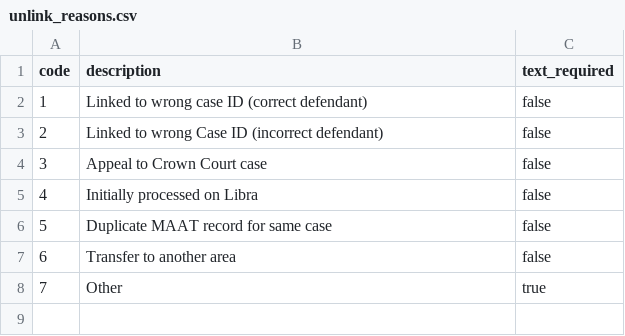
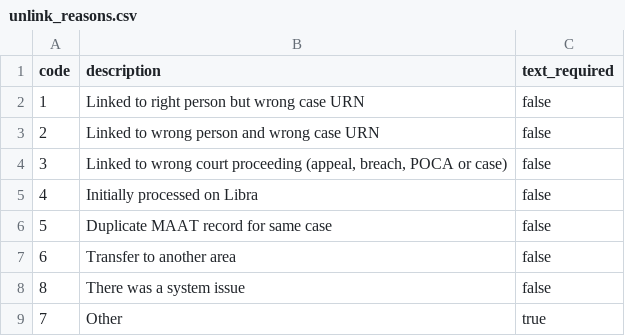
Before and after one commit to ministryofjustice/laa-court-data-ui, a CSV file: db/seeds/unlink_reasons.csv, drawn as a sheet.

Commit message:
Update unlinking reason seeds, and update seeds logic to update the descriptions.

```diff
--- a/db/seeds/unlink_reasons.csv
+++ b/db/seeds/unlink_reasons.csv
@@ -1,5 +1,5 @@
 code,description,text_required
-1,Linked to wrong case ID (correct defendant),false
-2,Linked to wrong Case ID (incorrect defendant),false
-3,Appeal to Crown Court case,false
+1,Linked to right person but wrong case URN,false
+2,Linked to wrong person and wrong case URN,false
+3,"Linked to wrong court proceeding (appeal, breach, POCA or case)",false
 4,Initially processed on Libra,false
@@ -7,2 +7,3 @@ code,description,text_required
 6,Transfer to another area,false
+8,There was a system issue,false
 7,Other,true
```
Also changed, not shown: 3 other files.
